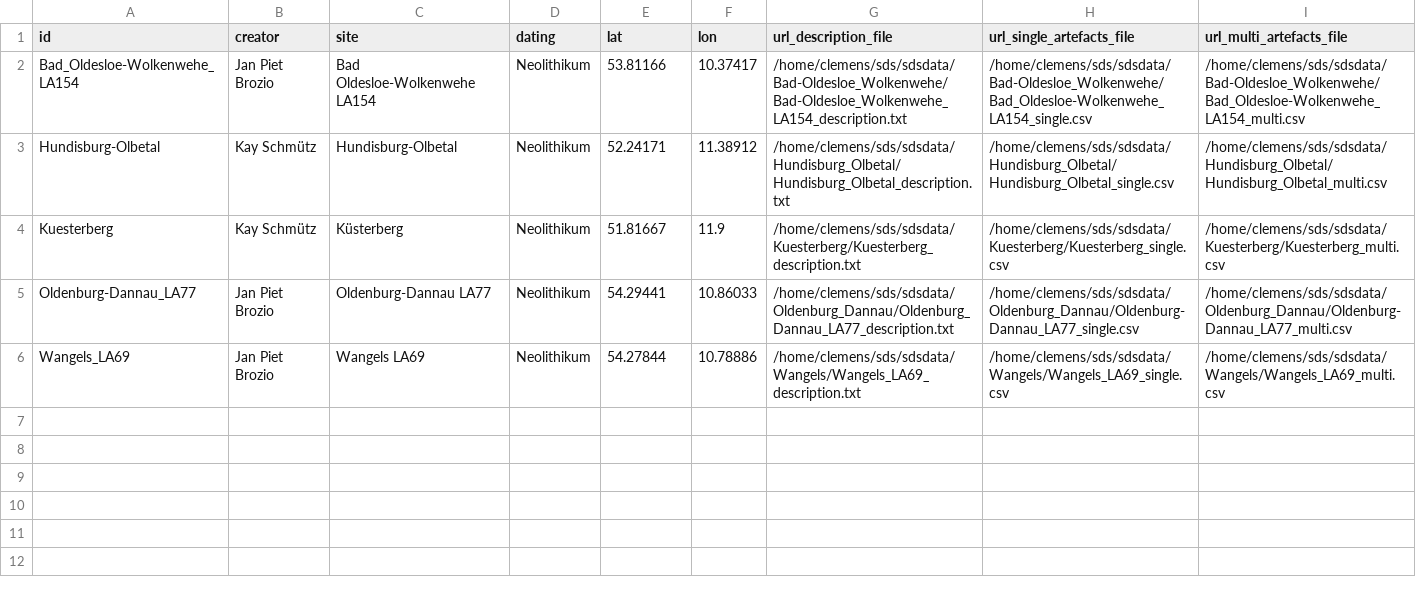
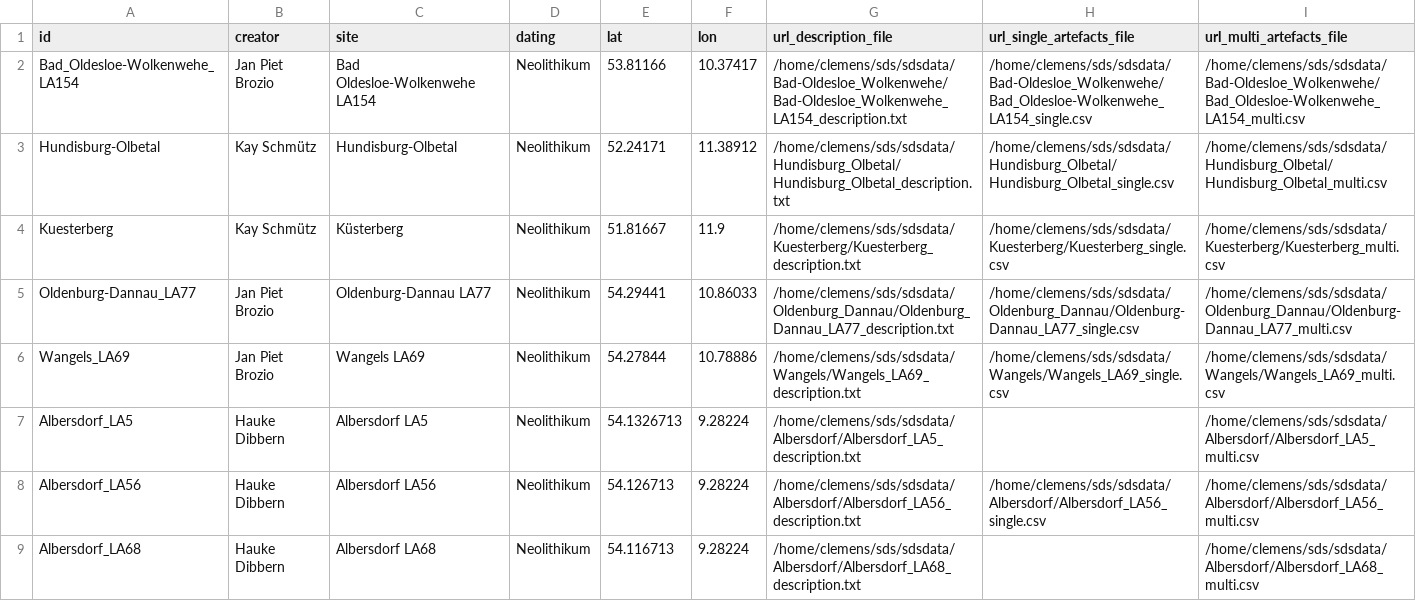
Before and after one commit to Johanna-Mestorf-Academy/sdsanalysis, a CSV file: data-raw/dataset_metadata_list.csv, drawn as a sheet; the diff names each change by its address in the sheet, - before the commit and + after, or states it on an @@ line.

Commit message:
added metainfo for Albersdorf data

```diff
--- a/data-raw/dataset_metadata_list.csv
+++ b/data-raw/dataset_metadata_list.csv
+row 7: Albersdorf_LA5 | Hauke Dibbern | Albersdorf LA5 | Neolithikum | 54.1326713 | 9.28224 | /home/clemens/sds/sdsdata/Albersdorf/Albersdorf_LA5_description.txt |  | /home/clemens/sds/sdsdata/Albersdorf/Albersdorf_LA5_multi.csv
+row 8: Albersdorf_LA56 | Hauke Dibbern | Albersdorf LA56 | Neolithikum | 54.126713 | 9.28224 | /home/clemens/sds/sdsdata/Albersdorf/Albersdorf_LA56_description.txt | /home/clemens/sds/sdsdata/Albersdorf/Albersdorf_LA56_single.csv | /home/clemens/sds/sdsdata/Albersdorf/Albersdorf_LA56_multi.csv
+row 9: Albersdorf_LA68 | Hauke Dibbern | Albersdorf LA68 | Neolithikum | 54.116713 | 9.28224 | /home/clemens/sds/sdsdata/Albersdorf/Albersdorf_LA68_description.txt |  | /home/clemens/sds/sdsdata/Albersdorf/Albersdorf_LA68_multi.csv
```
